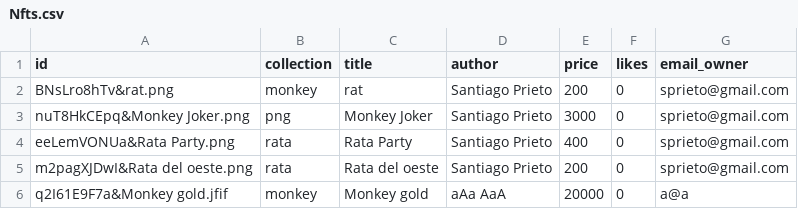
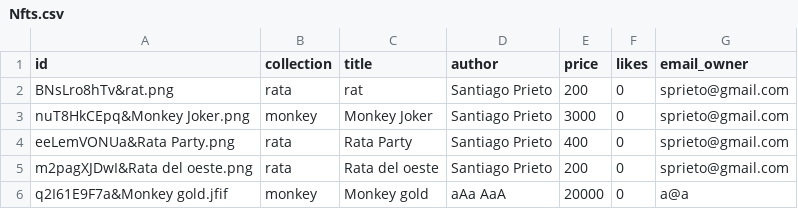
Before and after one commit to JOR4M0519/WSRestNear, a CSV file: src/main/resources/Nfts.csv, drawn as a sheet.

Commit message:
Imgs collection working

```diff
--- a/src/main/resources/Nfts.csv
+++ b/src/main/resources/Nfts.csv
@@ -1,4 +1,4 @@
 id,collection,title,author,price,likes,email_owner
-BNsLro8hTv&rat.png,monkey,rat,Santiago Prieto,200,0,sprieto@gmail.com
-nuT8HkCEpq&Monkey Joker.png,png,Monkey Joker,Santiago Prieto,3000,0,sprieto@gmail.com
+BNsLro8hTv&rat.png,rata,rat,Santiago Prieto,200,0,sprieto@gmail.com
+nuT8HkCEpq&Monkey Joker.png,monkey,Monkey Joker,Santiago Prieto,3000,0,sprieto@gmail.com
 eeLemVONUa&Rata Party.png,rata,Rata Party,Santiago Prieto,400,0,sprieto@gmail.com
```
Also changed, not shown: 4 other files.
